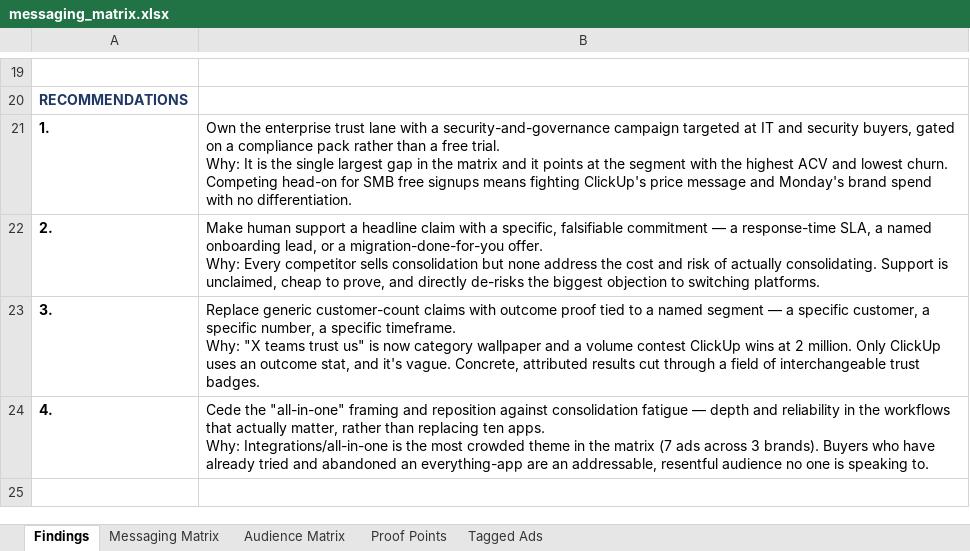
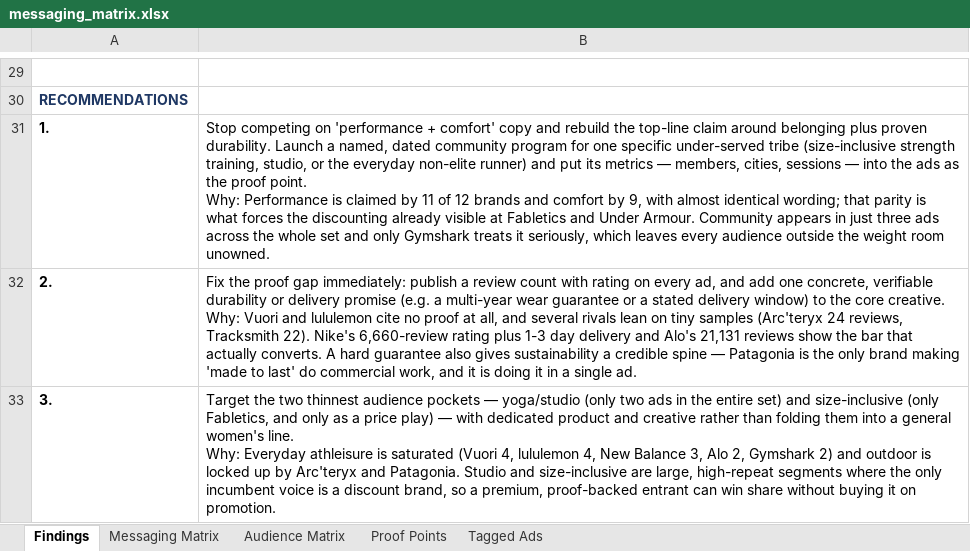
Before and after one commit to spdooley5949/Creative-Teardown-Marketing, an Excel workbook: output/messaging_matrix.xlsx, sheet Findings, drawn as a sheet; only a part is shown, gaps mark what is left out; values as stored, in another font and other column widths than the file's, no borders; removed rows and columns are numbered as before the commit, all else as after; ↵ is a line break in a cell; the diff covers the shown part only; the diff names each change by its address in the sheet, - before the commit and + after, or states it on an @@ line.

```diff
--- a/output/messaging_matrix.xlsx (sheet Findings)
+++ b/output/messaging_matrix.xlsx (sheet Findings)
-B31: Own the enterprise trust lane with a security-and-governance campaign targeted at IT and security buyers, gated on a compliance pack rather than a free trial. ↵ Why: It is the single largest gap in the matrix and it points at the segment with the highest ACV and lowest churn. Competing head-on for SMB free signups means fighting ClickUp's price message and Monday's brand spend with no differentiation.
+B31: Stop competing on 'performance + comfort' copy and rebuild the top-line claim around belonging plus proven durability. Launch a named, dated community program for one specific under-served tribe (size-inclusive strength training, studio, or the everyday non-elite runner) and put its metrics — members, cities, sessions — into the ads as the proof point. ↵ Why: Performance is claimed by 11 of 12 brands and comfort by 9, with almost identical wording; that parity is what forces the discounting already visible at Fabletics and Under Armour. Community appears in just three ads across the whole set and only Gymshark treats it seriously, which leaves every audience outside the weight room unowned.
-B32: Make human support a headline claim with a specific, falsifiable commitment — a response-time SLA, a named onboarding lead, or a migration-done-for-you offer. ↵ Why: Every competitor sells consolidation but none address the cost and risk of actually consolidating. Support is unclaimed, cheap to prove, and directly de-risks the biggest objection to switching platforms.
+B32: Fix the proof gap immediately: publish a review count with rating on every ad, and add one concrete, verifiable durability or delivery promise (e.g. a multi-year wear guarantee or a stated delivery window) to the core creative. ↵ Why: Vuori and lululemon cite no proof at all, and several rivals lean on tiny samples (Arc'teryx 24 reviews, Tracksmith 22). Nike's 6,660-review rating plus 1-3 day delivery and Alo's 21,131 reviews show the bar that actually converts. A hard guarantee also gives sustainability a credible spine — Patagonia is the only brand making 'made to last' do commercial work, and it is doing it in a single ad.
-B33: Replace generic customer-count claims with outcome proof tied to a named segment — a specific customer, a specific number, a specific timeframe. ↵ Why: "X teams trust us" is now category wallpaper and a volume contest ClickUp wins at 2 million. Only ClickUp uses an outcome stat, and it's vague. Concrete, attributed results cut through a field of interchangeable trust badges.
+B33: Target the two thinnest audience pockets — yoga/studio (only two ads in the entire set) and size-inclusive (only Fabletics, and only as a price play) — with dedicated product and creative rather than folding them into a general women's line. ↵ Why: Everyday athleisure is saturated (Vuori 4, lululemon 4, New Balance 3, Alo 2, Gymshark 2) and outdoor is locked up by Arc'teryx and Patagonia. Studio and size-inclusive are large, high-repeat segments where the only incumbent voice is a discount brand, so a premium, proof-backed entrant can win share without buying it on promotion.
-row 24: 4. | Cede the "all-in-one" framing and reposition against consolidation fatigue — depth and reliability in the workflows that actually matter, rather than replacing ten apps. ↵ Why: Integrations/all-in-one is the most crowded theme in the matrix (7 ads across 3 brands). Buyers who have already tried and abandoned an everything-app are an addressable, resentful audience no one is speaking to.
```
Also changed, not shown: 13 added rows, 3 removed rows and 9 edited cells elsewhere in this sheet, sheet Tagged Ads, sheet Messaging Matrix, sheet Audience Matrix, sheet Proof Points, 2 other files.
